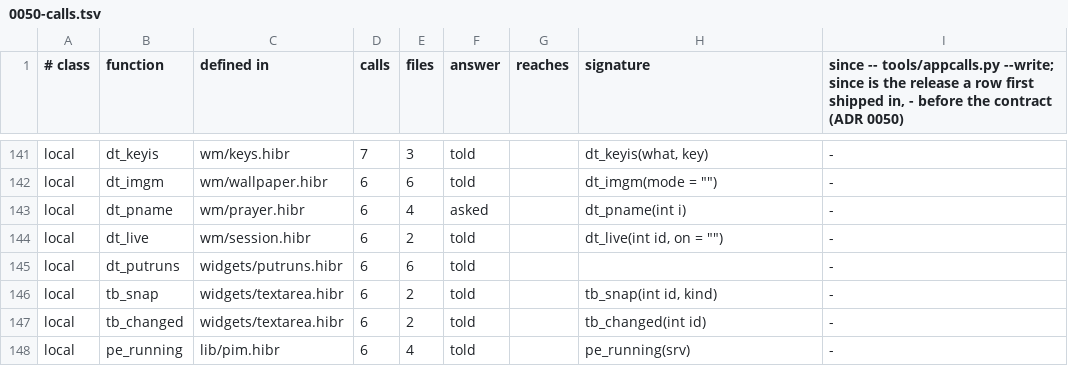
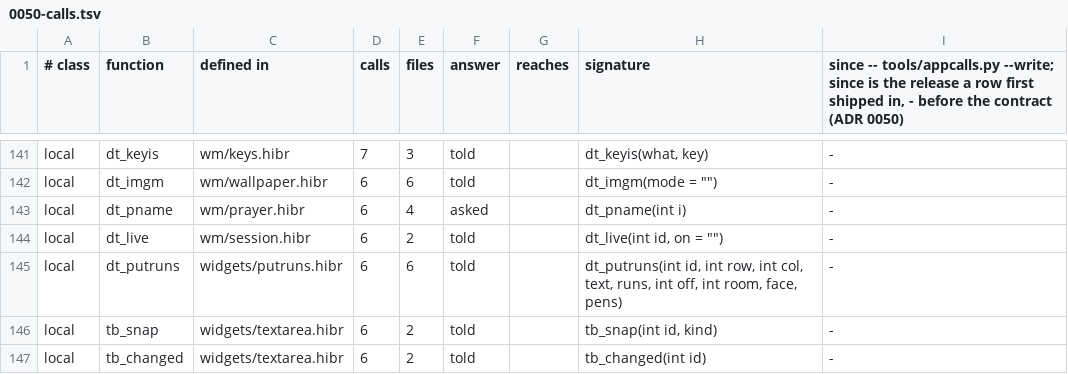
Before and after one commit to osakka/hibr, a TSV file: docs/adr/0050-calls.tsv, drawn as a sheet; only a part is shown, gaps mark what is left out; the shorter side is filled out with more unchanged rows.

```diff
--- a/docs/adr/0050-calls.tsv
+++ b/docs/adr/0050-calls.tsv
@@ -144,3 +144,3 @@ local	dt_pname	wm/prayer.hibr	6	4	asked		dt_pname(int i)	-
 local	dt_live	wm/session.hibr	6	2	told		dt_live(int id, on = "")	-
-local	dt_putruns	widgets/putruns.hibr	6	6	told			-
+local	dt_putruns	widgets/putruns.hibr	6	6	told		dt_putruns(int id, int row, int col, text, runs, int off, int room, face, pens)	-
 local	tb_snap	widgets/textarea.hibr	6	2	told		tb_snap(int id, kind)	-
```
Also changed, not shown: 1 other file.
